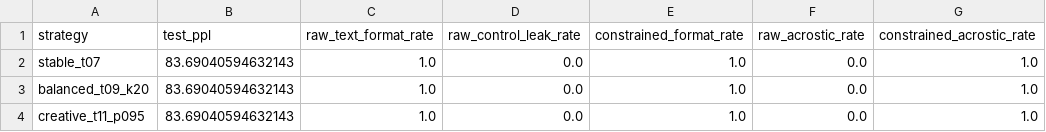
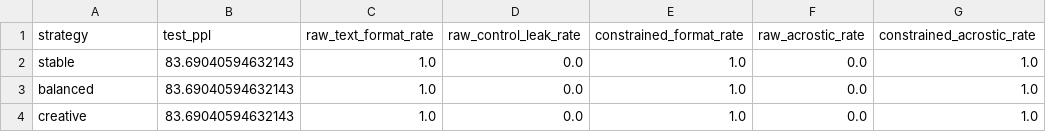
Before and after one commit to 1116xzx/Poet-I-get, a CSV file: runs/moxing/jichu/evaluation.csv, drawn as a sheet; only a part is shown; the diff names each change by its address in the sheet, - before the commit and + after, or states it on an @@ line.

```diff
--- a/runs/moxing/jichu/evaluation.csv
+++ b/runs/moxing/jichu/evaluation.csv
-A2 (strategy): stable_t07
+A2 (strategy): stable
-A3 (strategy): balanced_t09_k20
+A3 (strategy): balanced
-A4 (strategy): creative_t11_p095
+A4 (strategy): creative
```
Also changed, not shown: runs/duibi/biaoge/cangtou_moshi_jiu_zuhe.csv, runs/duibi/biaoge/san_moxing_duibi.csv, 22 other files.
